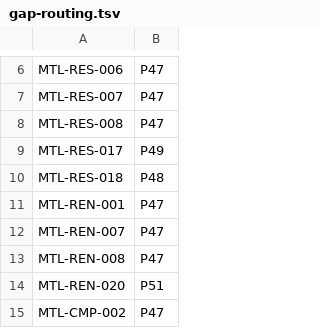
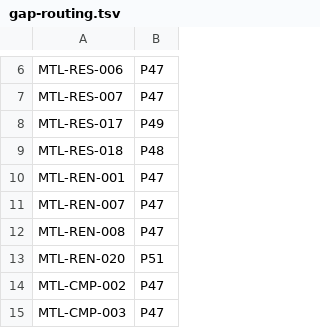
Before and after one commit to HissingRat/vkmtl, a TSV file: docs/develop/period45/gap-routing.tsv, drawn as a sheet; only a part is shown, gaps mark what is left out; the shorter side is filled out with more unchanged rows.

```diff
--- a/docs/develop/period45/gap-routing.tsv
+++ b/docs/develop/period45/gap-routing.tsv
@@ -7,3 +7,2 @@ MTL-RES-006	P47
 MTL-RES-007	P47
-MTL-RES-008	P47
 MTL-RES-017	P49
```
Also changed, not shown: 20 other files.
